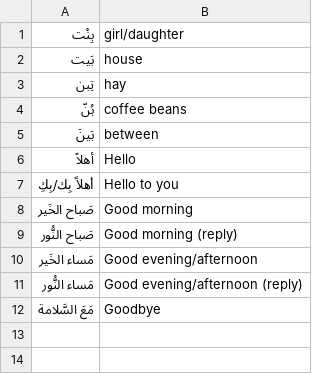
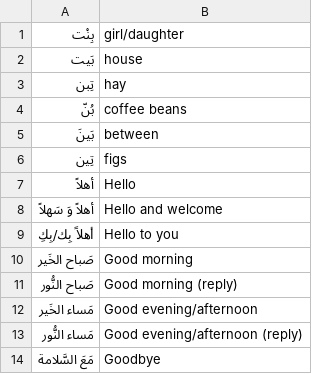
Before and after one commit to bmaupin/arabic-vocabulary, a CSV file: mastering-arabic-1/unit01.csv, drawn as a sheet; the diff names each change by its address in the sheet, - before the commit and + after, or states it on an @@ line.

Commit message:
Update mastering arabic 1 to 3rd edition

```diff
--- a/mastering-arabic-1/unit01.csv
+++ b/mastering-arabic-1/unit01.csv
+row 6: تِين | figs
+row 8: أهلاً وَ سَهلاً | Hello and welcome
```
Also changed, not shown: mastering-arabic-1/unit02.csv, mastering-arabic-1/unit03.csv, 1 other file.
